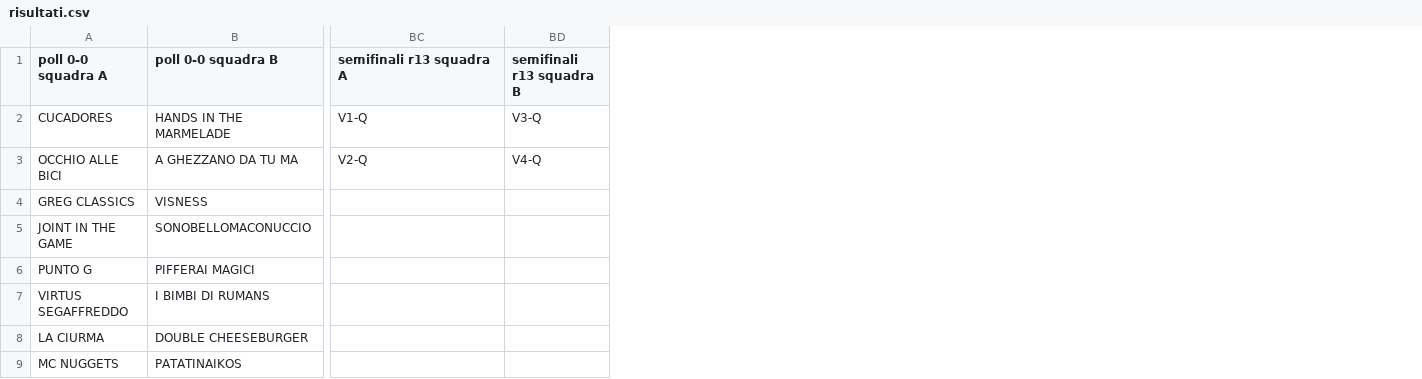
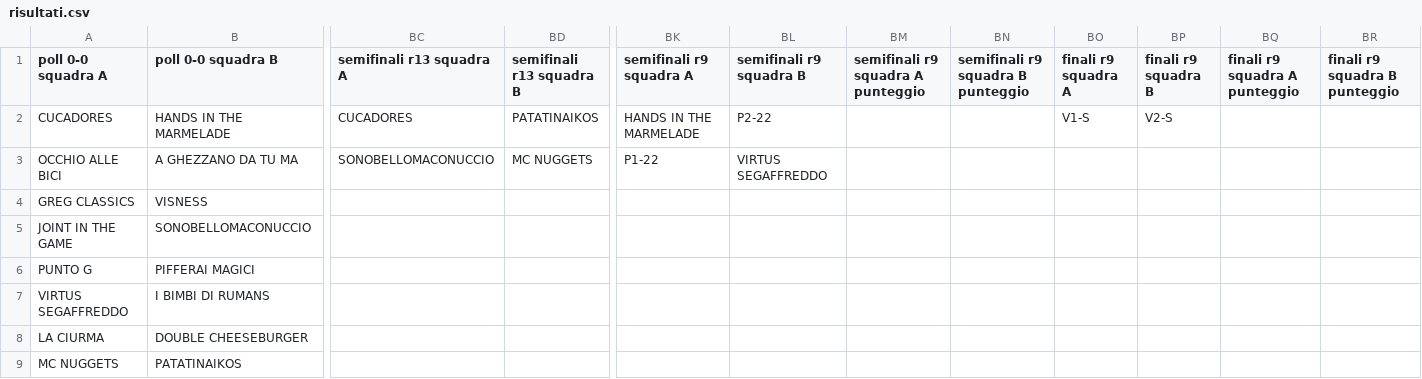
Before and after one commit to ChurchGame/ChurchGame.github.io, a CSV file: risultati.csv, drawn as a sheet; only a part is shown, gaps mark what is left out; the diff names each change by its address in the sheet, - before the commit and + after, or states it on an @@ line.

```diff
--- a/risultati.csv
+++ b/risultati.csv
+column BK (semifinali r9 squadra A), rows 2-3: HANDS IN THE MARMELADE | P1-22
+column BL (semifinali r9 squadra B), rows 2-3: P2-22 | VIRTUS SEGAFFREDDO
+column BM, row 1: semifinali r9 squadra A punteggio
+column BN, row 1: semifinali r9 squadra B punteggio
+column BO (finali r9 squadra A), row 2: V1-S
+column BP (finali r9 squadra B), row 2: V2-S
+column BQ (finali r9 squadra A punteggio), empty
+column BR (finali r9 squadra B punteggio), empty
-BC2 (semifinali r13 squadra A): V1-Q
+BC2 (semifinali r13 squadra A): CUCADORES
-BD2 (semifinali r13 squadra B): V3-Q
+BD2 (semifinali r13 squadra B): PATATINAIKOS
-BC3 (semifinali r13 squadra A): V2-Q
+BC3 (semifinali r13 squadra A): SONOBELLOMACONUCCIO
-BD3 (semifinali r13 squadra B): V4-Q
+BD3 (semifinali r13 squadra B): MC NUGGETS
```
Also changed, not shown: 1 other file.
